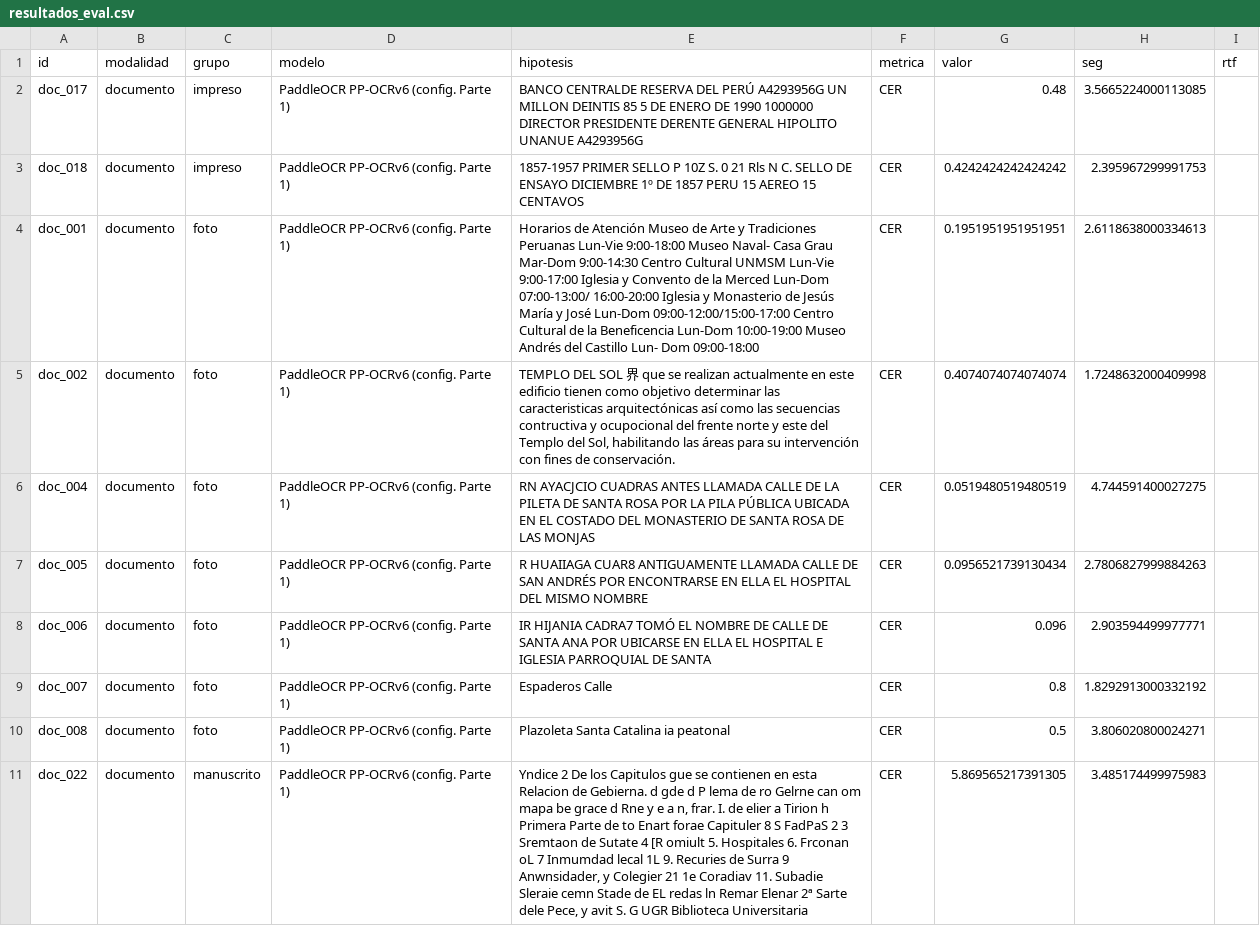
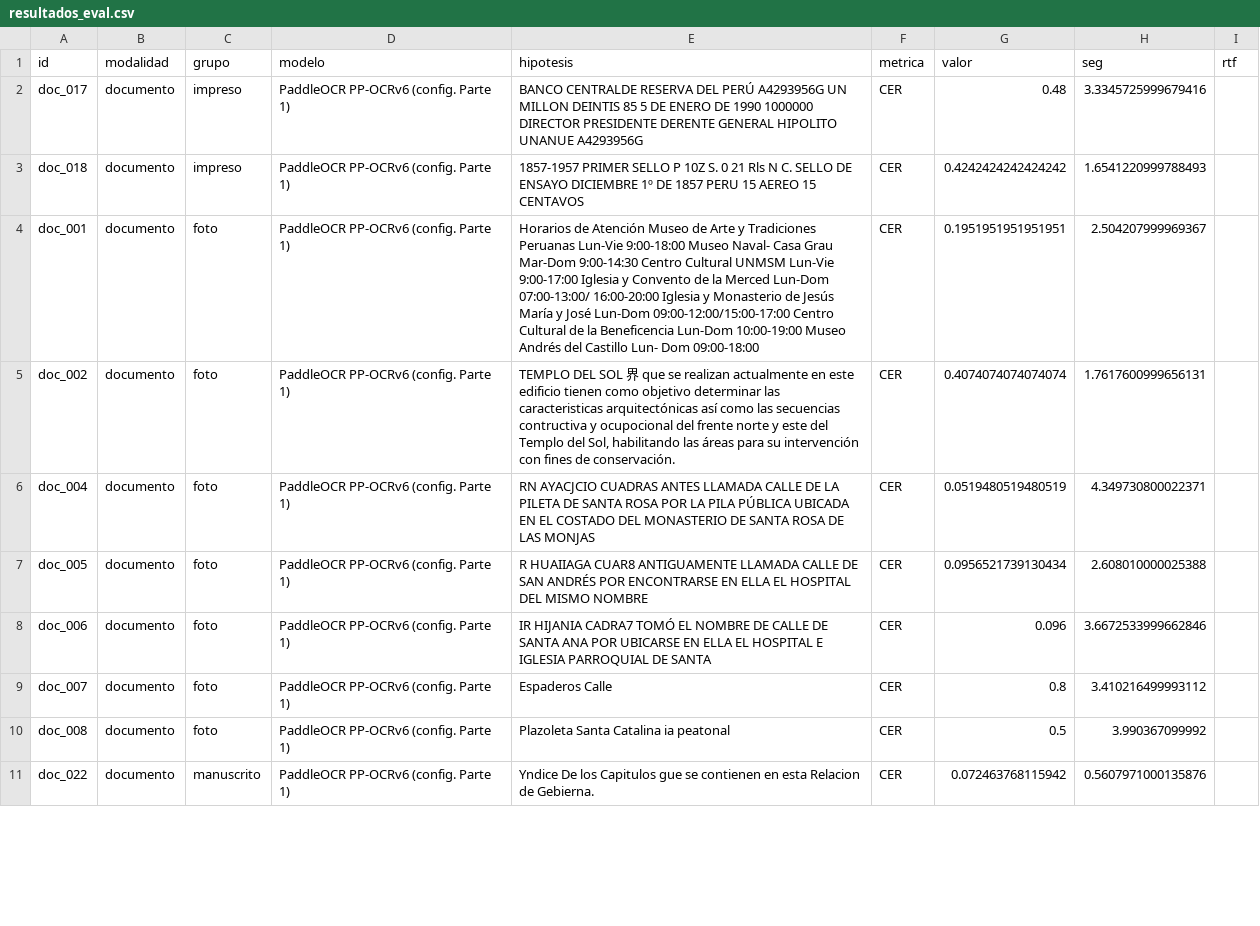
Before and after one commit to estefmej/Tarea_2, a CSV file: datos/resultados_eval.csv, drawn as a sheet; only a part is shown; the diff covers the shown part only.

Commit message:
eval: recorte doc_022 corregido, reflexión y conclusiones finales. Refs #2

```diff
--- a/datos/resultados_eval.csv
+++ b/datos/resultados_eval.csv
@@ -1,11 +1,11 @@
 id,modalidad,grupo,modelo,hipotesis,metrica,valor,seg,rtf
-doc_017,documento,impreso,PaddleOCR PP-OCRv6 (config. Parte 1),BANCO CENTRALDE RESERVA DEL PERÚ A4293956G UN MILLON DEINTIS 85 5 DE ENERO DE 1990 1000000 DIRECTOR PRESIDENTE DERENTE GENERAL HIPOLITO UNANUE A4293956G,CER,0.48,3.5665224000113085,
-doc_018,documento,impreso,PaddleOCR PP-OCRv6 (config. Parte 1),1857-1957 PRIMER SELLO P 10Z S. 0 21 Rls N C. SELLO DE ENSAYO DICIEMBRE 1º DE 1857 PERU 15 AEREO 15 CENTAVOS,CER,0.4242424242424242,2.395967299991753,
-doc_001,documento,foto,PaddleOCR PP-OCRv6 (config. Parte 1),Horarios de Atención Museo de Arte y Tradiciones Peruanas Lun-Vie 9:00-18:00 Museo Naval- Casa Grau Mar-Dom 9:00-14:30 Centro Cultural UNMSM Lun-Vie 9:00-17:00 Iglesia y Convento de la Merced Lun-Dom 07:00-13:00/ 16:00-20:00 Iglesia y Monasterio de Jesús María y José Lun-Dom 09:00-12:00/15:00-17:00 Centro Cultural de la Beneficencia Lun-Dom 10:00-19:00 Museo Andrés del Castillo Lun- Dom 09:00-18:00,CER,0.1951951951951951,2.6118638000334613,
-doc_002,documento,foto,PaddleOCR PP-OCRv6 (config. Parte 1),"TEMPLO DEL SOL 界 que se realizan actualmente en este edificio tienen como objetivo determinar las caracteristicas arquitectónicas así como las secuencias contructiva y ocupocional del frente norte y este del Templo del Sol, habilitando las áreas para su intervención con fines de conservación.",CER,0.4074074074074074,1.7248632000409998,
-doc_004,documento,foto,PaddleOCR PP-OCRv6 (config. Parte 1),RN AYACJCIO CUADRAS ANTES LLAMADA CALLE DE LA PILETA DE SANTA ROSA POR LA PILA PÚBLICA UBICADA EN EL COSTADO DEL MONASTERIO DE SANTA ROSA DE LAS MONJAS,CER,0.0519480519480519,4.744591400027275,
-doc_005,documento,foto,PaddleOCR PP-OCRv6 (config. Parte 1),R HUAIIAGA CUAR8 ANTIGUAMENTE LLAMADA CALLE DE SAN ANDRÉS POR ENCONTRARSE EN ELLA EL HOSPITAL DEL MISMO NOMBRE,CER,0.0956521739130434,2.7806827999884263,
-doc_006,documento,foto,PaddleOCR PP-OCRv6 (config. Parte 1),IR HIJANIA CADRA7 TOMÓ EL NOMBRE DE CALLE DE SANTA ANA POR UBICARSE EN ELLA EL HOSPITAL E IGLESIA PARROQUIAL DE SANTA,CER,0.096,2.903594499977771,
-doc_007,documento,foto,PaddleOCR PP-OCRv6 (config. Parte 1),Espaderos Calle,CER,0.8,1.8292913000332192,
-doc_008,documento,foto,PaddleOCR PP-OCRv6 (config. Parte 1),Plazoleta Santa Catalina ia peatonal,CER,0.5,3.806020800024271,
-doc_022,documento,manuscrito,PaddleOCR PP-OCRv6 (config. Parte 1),"Yndice 2 De los Capitulos gue se contienen en esta Relacion de Gebierna. d gde  d P lema de ro Gelrne can om mapa be grace d Rne y e a  n,  frar. I. de elier a Tirion h Primera Parte de to Enart forae Capituler 8 S FadPaS 2 3 Sremtaon de Sutate 4 [R omiult 5. Hospitales 6. Frconan oL 7 Inmumdad lecal 1L 9. Recuries de Surra 9 Anwnsidader, y Colegier 21 1e Coradiav 11. Subadie Sleraie cemn Stade de EL redas ln Remar Elenar 2ª Sarte dele Pece, y avit S. G UGR Biblioteca Universitaria",CER,5.869565217391305,3.485174499975983,
+doc_017,documento,impreso,PaddleOCR PP-OCRv6 (config. Parte 1),BANCO CENTRALDE RESERVA DEL PERÚ A4293956G UN MILLON DEINTIS 85 5 DE ENERO DE 1990 1000000 DIRECTOR PRESIDENTE DERENTE GENERAL HIPOLITO UNANUE A4293956G,CER,0.48,3.3345725999679416,
+doc_018,documento,impreso,PaddleOCR PP-OCRv6 (config. Parte 1),1857-1957 PRIMER SELLO P 10Z S. 0 21 Rls N C. SELLO DE ENSAYO DICIEMBRE 1º DE 1857 PERU 15 AEREO 15 CENTAVOS,CER,0.4242424242424242,1.6541220999788493,
+doc_001,documento,foto,PaddleOCR PP-OCRv6 (config. Parte 1),Horarios de Atención Museo de Arte y Tradiciones Peruanas Lun-Vie 9:00-18:00 Museo Naval- Casa Grau Mar-Dom 9:00-14:30 Centro Cultural UNMSM Lun-Vie 9:00-17:00 Iglesia y Convento de la Merced Lun-Dom 07:00-13:00/ 16:00-20:00 Iglesia y Monasterio de Jesús María y José Lun-Dom 09:00-12:00/15:00-17:00 Centro Cultural de la Beneficencia Lun-Dom 10:00-19:00 Museo Andrés del Castillo Lun- Dom 09:00-18:00,CER,0.1951951951951951,2.504207999969367,
+doc_002,documento,foto,PaddleOCR PP-OCRv6 (config. Parte 1),"TEMPLO DEL SOL 界 que se realizan actualmente en este edificio tienen como objetivo determinar las caracteristicas arquitectónicas así como las secuencias contructiva y ocupocional del frente norte y este del Templo del Sol, habilitando las áreas para su intervención con fines de conservación.",CER,0.4074074074074074,1.7617600999656131,
+doc_004,documento,foto,PaddleOCR PP-OCRv6 (config. Parte 1),RN AYACJCIO CUADRAS ANTES LLAMADA CALLE DE LA PILETA DE SANTA ROSA POR LA PILA PÚBLICA UBICADA EN EL COSTADO DEL MONASTERIO DE SANTA ROSA DE LAS MONJAS,CER,0.0519480519480519,4.349730800022371,
+doc_005,documento,foto,PaddleOCR PP-OCRv6 (config. Parte 1),R HUAIIAGA CUAR8 ANTIGUAMENTE LLAMADA CALLE DE SAN ANDRÉS POR ENCONTRARSE EN ELLA EL HOSPITAL DEL MISMO NOMBRE,CER,0.0956521739130434,2.608010000025388,
+doc_006,documento,foto,PaddleOCR PP-OCRv6 (config. Parte 1),IR HIJANIA CADRA7 TOMÓ EL NOMBRE DE CALLE DE SANTA ANA POR UBICARSE EN ELLA EL HOSPITAL E IGLESIA PARROQUIAL DE SANTA,CER,0.096,3.6672533999662846,
+doc_007,documento,foto,PaddleOCR PP-OCRv6 (config. Parte 1),Espaderos Calle,CER,0.8,3.410216499993112,
+doc_008,documento,foto,PaddleOCR PP-OCRv6 (config. Parte 1),Plazoleta Santa Catalina ia peatonal,CER,0.5,3.990367099992,
+doc_022,documento,manuscrito,PaddleOCR PP-OCRv6 (config. Parte 1),Yndice De los Capitulos gue se contienen en esta Relacion de Gebierna.,CER,0.072463768115942,0.5607971000135876,
```
Also changed, not shown: 12 edited cells elsewhere in this file, 1 other file.
